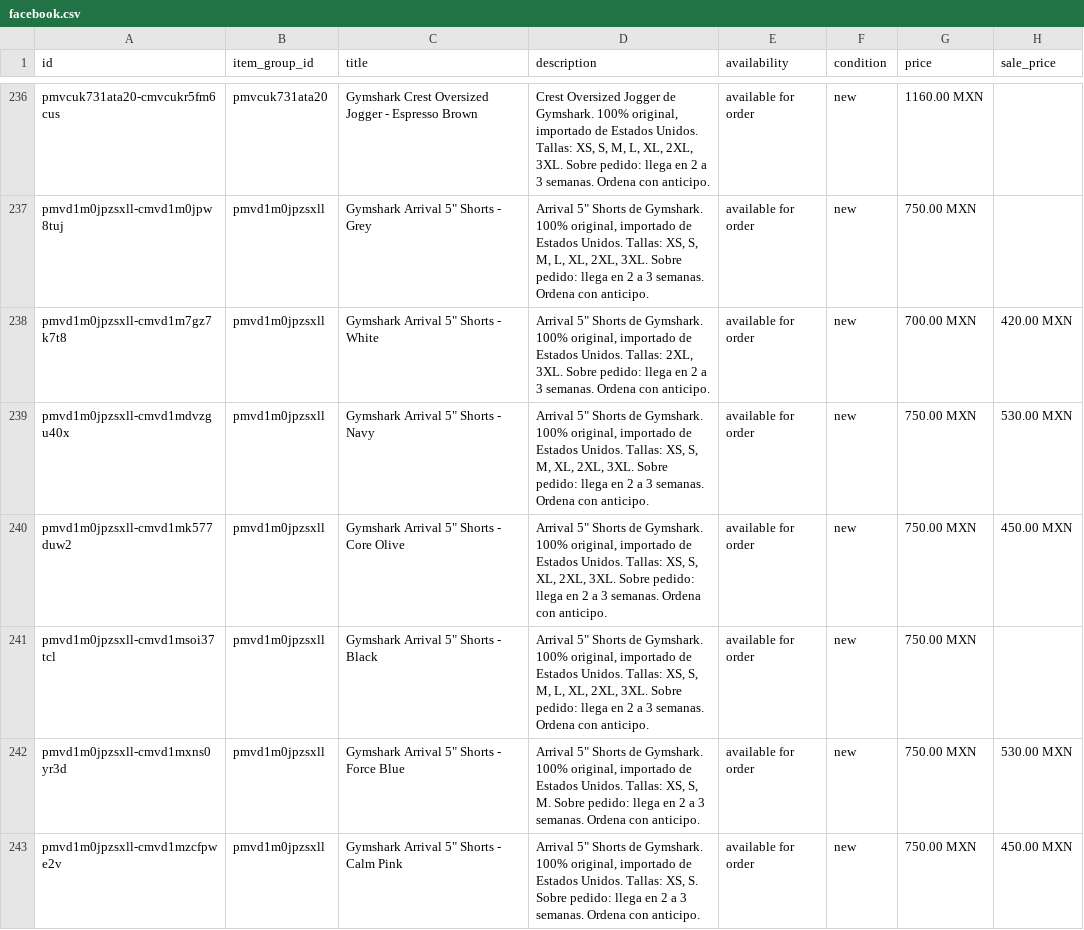
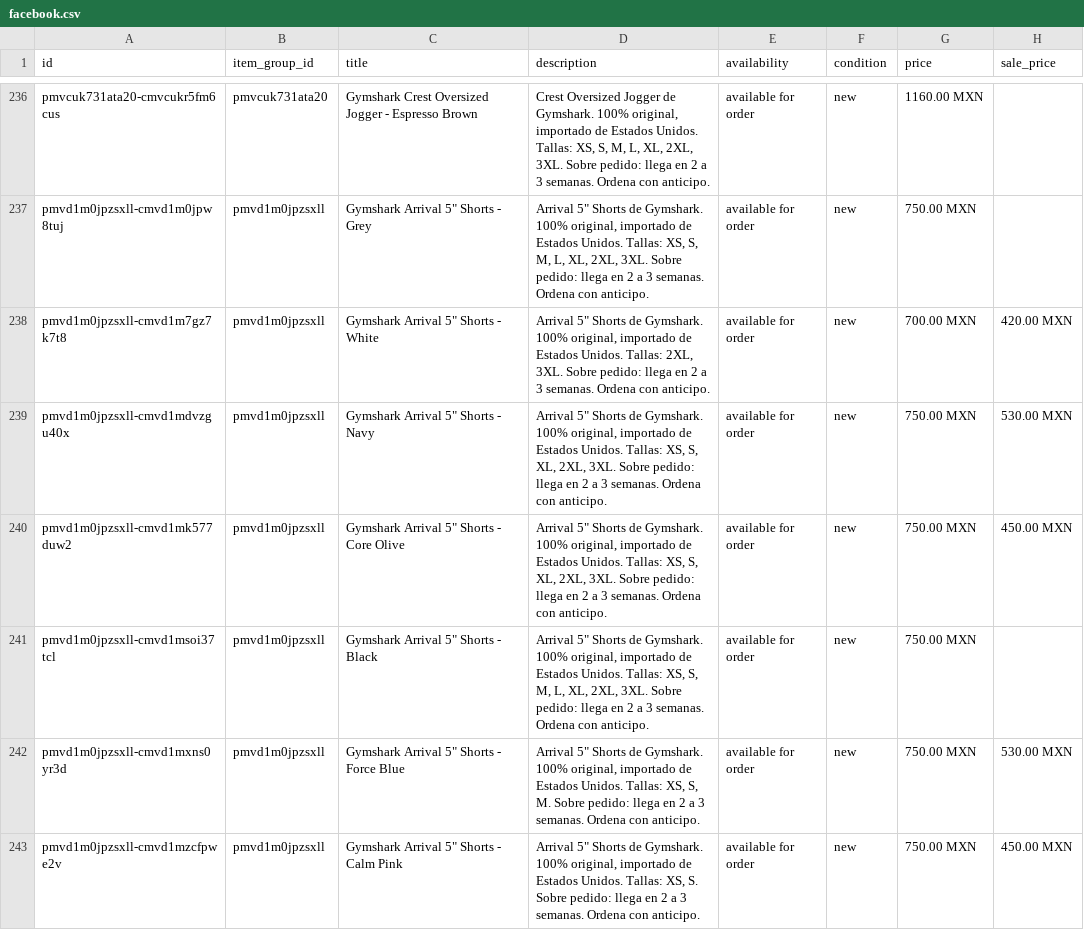
Before and after one commit to FITWEARMX/tienda, a CSV file: facebook.csv, drawn as a sheet; only a part is shown, gaps mark what is left out; the diff covers the shown part only; the diff names each change by its address in the sheet, - before the commit and + after, or states it on an @@ line.

Commit message:
Actualizar tienda (361 productos)

```diff
--- a/facebook.csv
+++ b/facebook.csv
-D239 (description): …XS, S, M, XL, 2XL,…
+D239 (description): …XS, S, XL, 2XL,…
```
Also changed, not shown: 1 added row, 1 removed row and 27 edited cells elsewhere in this file, 1 other file.
